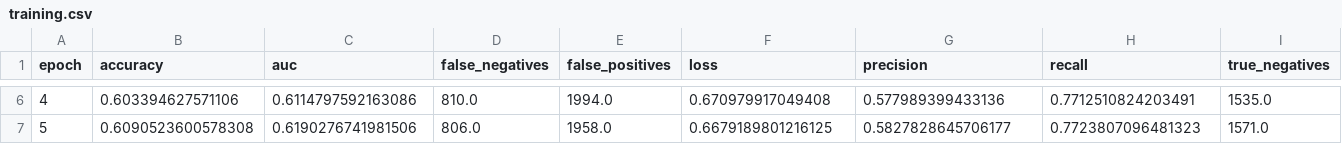
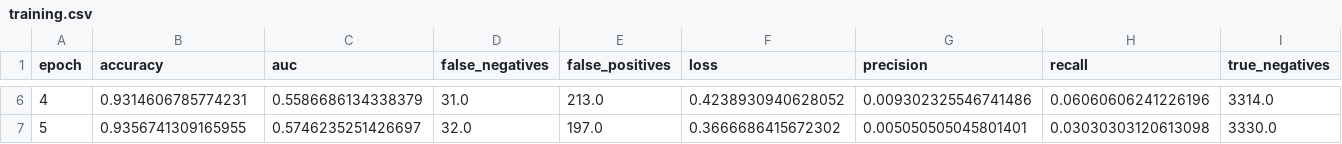
Before and after one commit to timzhen38/EDM_NEW, a CSV file: Kaggle/Regular/keras-models/KerasGRU/training.csv, drawn as a sheet; only a part is shown, gaps mark what is left out; the diff covers the shown part only; the diff names each change by its address in the sheet, - before the commit and + after, or states it on an @@ line.

```diff
--- a/Kaggle/Regular/keras-models/KerasGRU/training.csv
+++ b/Kaggle/Regular/keras-models/KerasGRU/training.csv
-B6 (accuracy): 0.603394627571106
+B6 (accuracy): 0.9314606785774231
-C6 (auc): 0.6114797592163086
+C6 (auc): 0.5586686134338379
-D6 (false_negatives): 810.0
+D6 (false_negatives): 31.0
-E6 (false_positives): 1994.0
+E6 (false_positives): 213.0
-F6 (loss): 0.670979917049408
+F6 (loss): 0.4238930940628052
-G6 (precision): 0.577989399433136
+G6 (precision): 0.009302325546741486
-H6 (recall): 0.7712510824203491
+H6 (recall): 0.06060606241226196
-I6 (true_negatives): 1535.0
+I6 (true_negatives): 3314.0
-B7 (accuracy): 0.6090523600578308
+B7 (accuracy): 0.9356741309165955
-C7 (auc): 0.6190276741981506
+C7 (auc): 0.5746235251426697
-D7 (false_negatives): 806.0
+D7 (false_negatives): 32.0
-E7 (false_positives): 1958.0
+E7 (false_positives): 197.0
-F7 (loss): 0.6679189801216125
+F7 (loss): 0.3666686415672302
-G7 (precision): 0.5827828645706177
+G7 (precision): 0.005050505045801401
-H7 (recall): 0.7723807096481323
+H7 (recall): 0.03030303120613098
-I7 (true_negatives): 1571.0
+I7 (true_negatives): 3330.0
```
Also changed, not shown: 164 edited cells elsewhere in this file, Kaggle/Regular/keras-models/KerasLSTM/training.csv, Kaggle/Regular/keras-models/KerasRNN/training.csv, 19 other files.
